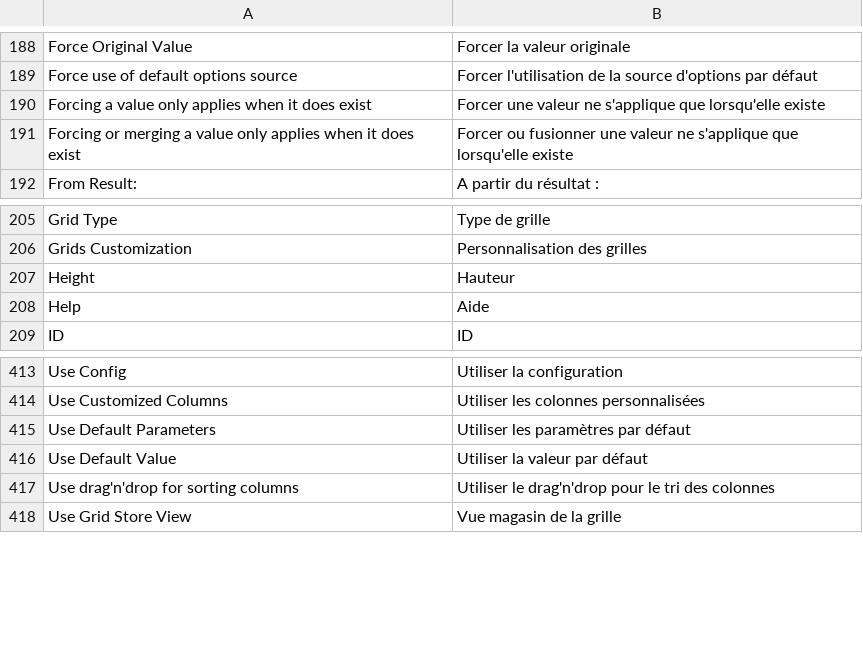
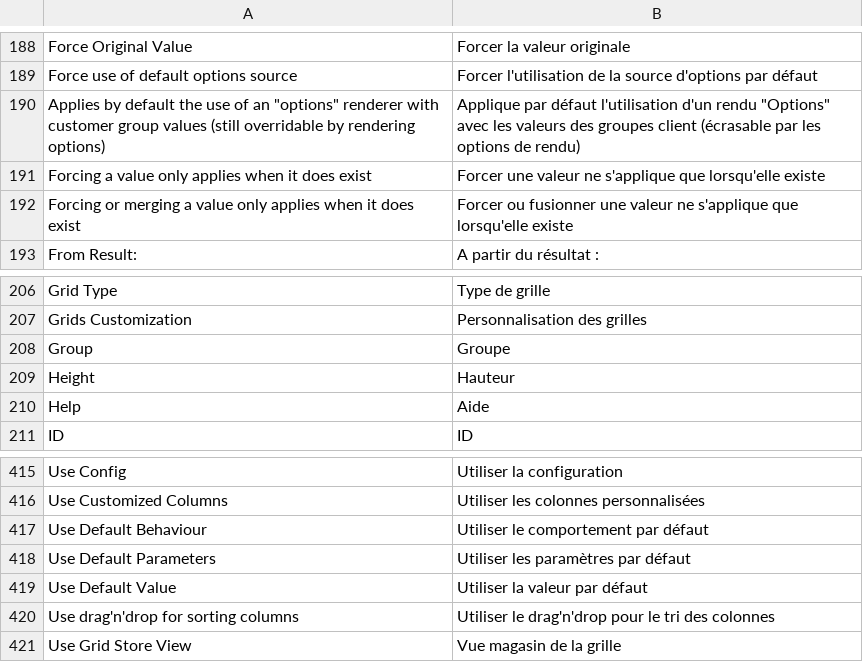
Before and after one commit to blmage/mage-enhanced-admin-grids, a CSV file: app/locale/fr_FR/BL_CustomGrid.csv, drawn as a sheet; only a part is shown, gaps mark what is left out; the diff names each change by its address in the sheet, - before the commit and + after, or states it on an @@ line.

Commit message:
added "customer group" custom column to the orders grid

```diff
--- a/app/locale/fr_FR/BL_CustomGrid.csv
+++ b/app/locale/fr_FR/BL_CustomGrid.csv
+row 190: Applies by default the use of an "options" renderer with customer group values (still overridable by rendering options) | Applique par défaut l'utilisation d'un rendu "Options" avec les valeurs des groupes client (écrasable par les options de rendu)
+row 208: Group | Groupe
+row 417: Use Default Behaviour | Utiliser le comportement par défaut
```
Also changed, not shown: 2 other files.
